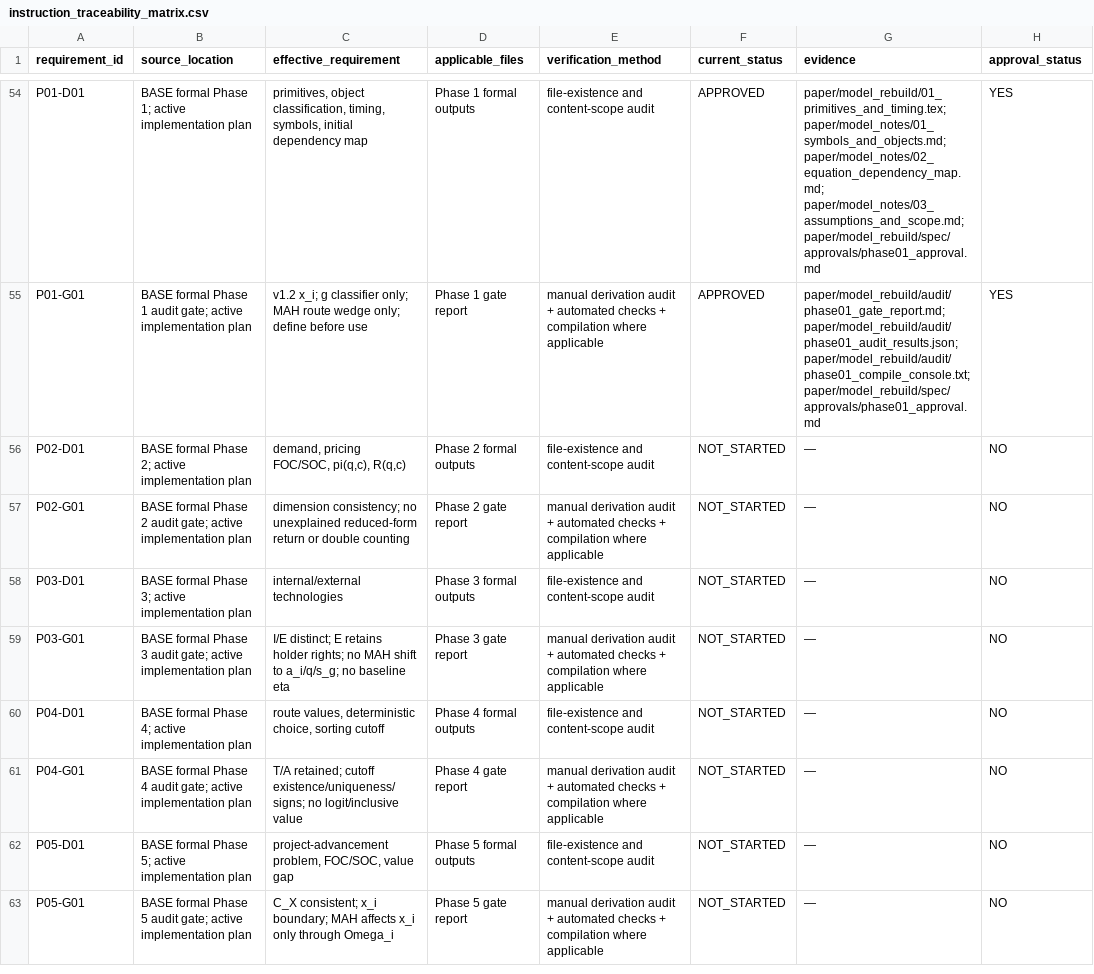
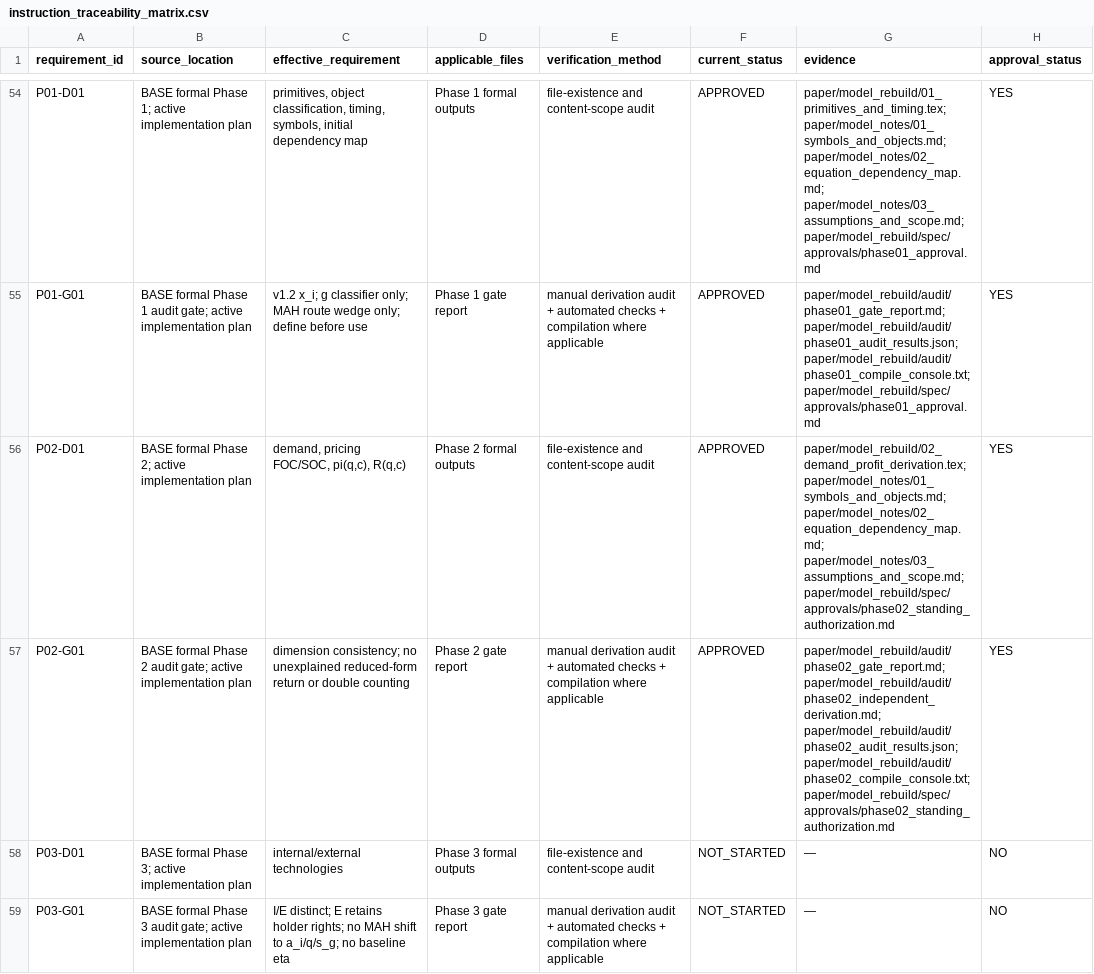
Before and after one commit to wenxiaohaohaohao/NSE_IO_pha, a CSV file: paper/model_rebuild/spec/instruction_traceability_matrix.csv, drawn as a sheet; only a part is shown, gaps mark what is left out; the shorter side is filled out with more unchanged rows.

Commit message:
model: complete MAH rebuild phase 2

```diff
--- a/paper/model_rebuild/spec/instruction_traceability_matrix.csv
+++ b/paper/model_rebuild/spec/instruction_traceability_matrix.csv
@@ -55,4 +55,4 @@ P01-D01,BASE formal Phase 1; active implementation plan,"primitives, object clas
 P01-G01,BASE formal Phase 1 audit gate; active implementation plan,v1.2 x_i; g classifier only; MAH route wedge only; define before use,Phase 1 gate report,manual derivation audit + automated checks + compilation where applicable,APPROVED,"paper/model_rebuild/audit/phase01_gate_report.md; paper/model_rebuild/audit/phase01_audit_results.json; paper/model_rebuild/audit/phase01_compile_console.txt; paper/model_rebuild/spec/approvals/phase01_approval.md",YES
-P02-D01,BASE formal Phase 2; active implementation plan,"demand, pricing FOC/SOC, pi(q,c), R(q,c)",Phase 2 formal outputs,file-existence and content-scope audit,NOT_STARTED,—,NO
-P02-G01,BASE formal Phase 2 audit gate; active implementation plan,dimension consistency; no unexplained reduced-form return or double counting,Phase 2 gate report,manual derivation audit + automated checks + compilation where applicable,NOT_STARTED,—,NO
+P02-D01,BASE formal Phase 2; active implementation plan,"demand, pricing FOC/SOC, pi(q,c), R(q,c)",Phase 2 formal outputs,file-existence and content-scope audit,APPROVED,"paper/model_rebuild/02_demand_profit_derivation.tex; paper/model_notes/01_symbols_and_objects.md; paper/model_notes/02_equation_dependency_map.md; paper/model_notes/03_assumptions_and_scope.md; paper/model_rebuild/spec/approvals/phase02_standing_authorization.md",YES
+P02-G01,BASE formal Phase 2 audit gate; active implementation plan,dimension consistency; no unexplained reduced-form return or double counting,Phase 2 gate report,manual derivation audit + automated checks + compilation where applicable,APPROVED,"paper/model_rebuild/audit/phase02_gate_report.md; paper/model_rebuild/audit/phase02_independent_derivation.md; paper/model_rebuild/audit/phase02_audit_results.json; paper/model_rebuild/audit/phase02_compile_console.txt; paper/model_rebuild/spec/approvals/phase02_standing_authorization.md",YES
 P03-D01,BASE formal Phase 3; active implementation plan,internal/external technologies,Phase 3 formal outputs,file-existence and content-scope audit,NOT_STARTED,—,NO
```
Also changed, not shown: 21 other files.
